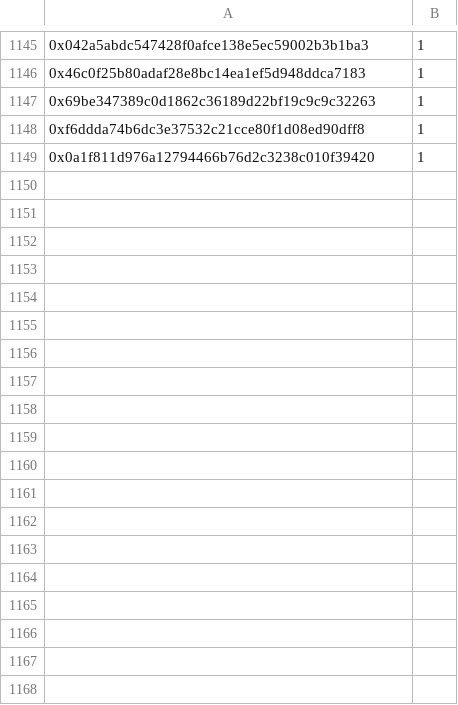
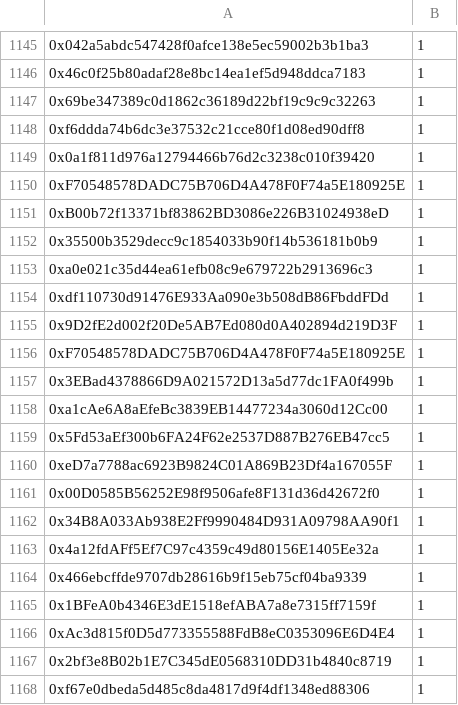
Before and after one commit to jesuzzback/drippp, a CSV file: data/FCFS.csv, drawn as a sheet; only a part is shown, gaps mark what is left out; the diff names each change by its address in the sheet, - before the commit and + after, or states it on an @@ line.

Commit message:
Update FCFS.csv

```diff
--- a/data/FCFS.csv
+++ b/data/FCFS.csv
+row 1150: 0xF70548578DADC75B706D4A478F0F74a5E180925E | 1
+row 1151: 0xB00b72f13371bf83862BD3086e226B31024938eD | 1
+row 1152: 0x35500b3529decc9c1854033b90f14b536181b0b9 | 1
+row 1153: 0xa0e021c35d44ea61efb08c9e679722b2913696c3 | 1
+row 1154: 0xdf110730d91476E933Aa090e3b508dB86FbddFDd | 1
+row 1155: 0x9D2fE2d002f20De5AB7Ed080d0A402894d219D3F | 1
+row 1156: 0xF70548578DADC75B706D4A478F0F74a5E180925E | 1
+row 1157: 0x3EBad4378866D9A021572D13a5d77dc1FA0f499b | 1
+row 1158: 0xa1cAe6A8aEfeBc3839EB14477234a3060d12Cc00 | 1
+row 1159: 0x5Fd53aEf300b6FA24F62e2537D887B276EB47cc5 | 1
+row 1160: 0xeD7a7788ac6923B9824C01A869B23Df4a167055F | 1
+row 1161: 0x00D0585B56252E98f9506afe8F131d36d42672f0 | 1
+row 1162: 0x34B8A033Ab938E2Ff9990484D931A09798AA90f1 | 1
+row 1163: 0x4a12fdAFf5Ef7C97c4359c49d80156E1405Ee32a | 1
+row 1164: 0x466ebcffde9707db28616b9f15eb75cf04ba9339 | 1
+row 1165: 0x1BFeA0b4346E3dE1518efABA7a8e7315ff7159f | 1
+row 1166: 0xAc3d815f0D5d773355588FdB8eC0353096E6D4E4 | 1
+row 1167: 0x2bf3e8B02b1E7C345dE0568310DD31b4840c8719 | 1
+row 1168: 0xf67e0dbeda5d485c8da4817d9f4df1348ed88306 | 1
```
